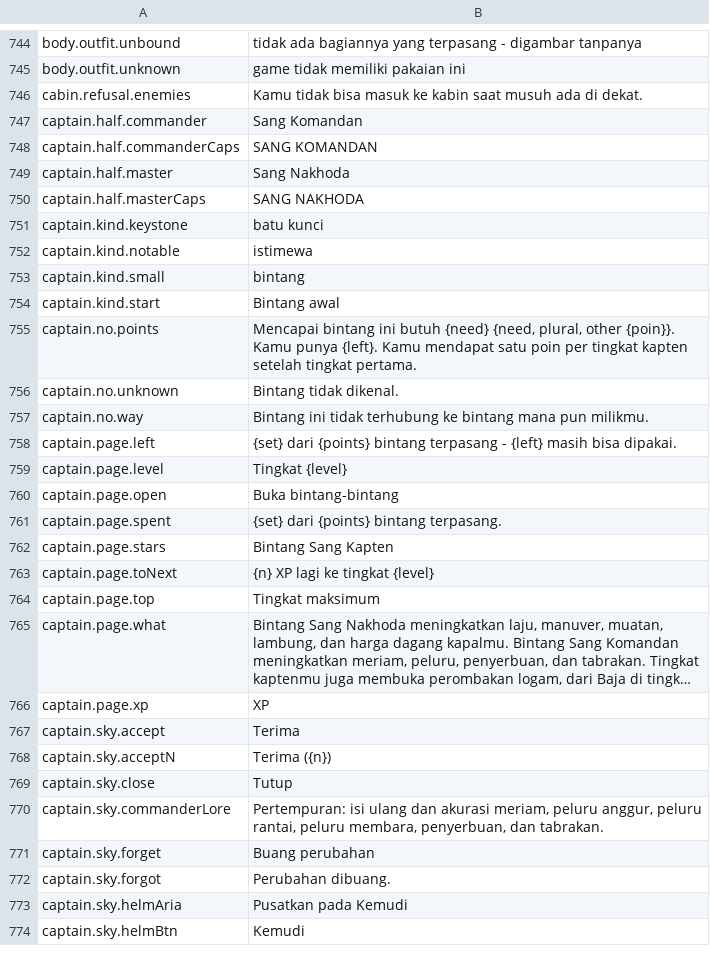
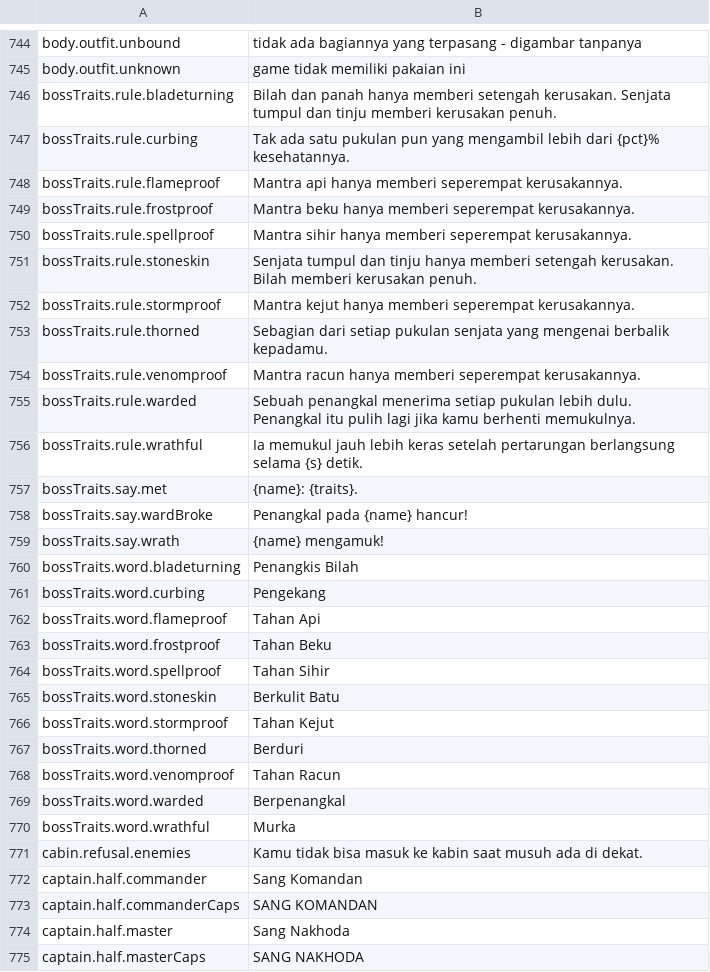
Before and after one commit to Hazerre/daggerfall-js-source, a CSV file: locales/id/Port_Strings.csv, drawn as a sheet; only a part is shown, gaps mark what is left out; the shorter side is filled out with more unchanged rows; long unchanged cells end in …; the diff covers the shown part only.

```diff
--- a/locales/id/Port_Strings.csv
+++ b/locales/id/Port_Strings.csv
@@ -745,2 +745,27 @@ body.outfit.unbound,"tidak ada bagiannya yang terpasang - digambar tanpanya"
 body.outfit.unknown,"game tidak memiliki pakaian ini"
+bossTraits.rule.bladeturning,"Bilah dan panah hanya memberi setengah kerusakan. Senjata tumpul dan tinju memberi kerusakan penuh."
+bossTraits.rule.curbing,"Tak ada satu pukulan pun yang mengambil lebih dari {pct}% kesehatannya."
+bossTraits.rule.flameproof,"Mantra api hanya memberi seperempat kerusakannya."
+bossTraits.rule.frostproof,"Mantra beku hanya memberi seperempat kerusakannya."
+bossTraits.rule.spellproof,"Mantra sihir hanya memberi seperempat kerusakannya."
+bossTraits.rule.stoneskin,"Senjata tumpul dan tinju hanya memberi setengah kerusakan. Bilah memberi kerusakan penuh."
+bossTraits.rule.stormproof,"Mantra kejut hanya memberi seperempat kerusakannya."
+bossTraits.rule.thorned,"Sebagian dari setiap pukulan senjata yang mengenai berbalik kepadamu."
+bossTraits.rule.venomproof,"Mantra racun hanya memberi seperempat kerusakannya."
+bossTraits.rule.warded,"Sebuah penangkal menerima setiap pukulan lebih dulu. Penangkal itu pulih lagi jika kamu berhenti memukulnya."
+bossTraits.rule.wrathful,"Ia memukul jauh lebih keras setelah pertarungan berlangsung selama {s} detik."
+bossTraits.say.met,"{name}: {traits}."
+bossTraits.say.wardBroke,"Penangkal pada {name} hancur!"
+bossTraits.say.wrath,"{name} mengamuk!"
+bossTraits.word.bladeturning,"Penangkis Bilah"
+bossTraits.word.curbing,"Pengekang"
+bossTraits.word.flameproof,"Tahan Api"
+bossTraits.word.frostproof,"Tahan Beku"
+bossTraits.word.spellproof,"Tahan Sihir"
+bossTraits.word.stoneskin,"Berkulit Batu"
+bossTraits.word.stormproof,"Tahan Kejut"
+bossTraits.word.thorned,"Berduri"
+bossTraits.word.venomproof,"Tahan Racun"
+bossTraits.word.warded,"Berpenangkal"
+bossTraits.word.wrathful,"Murka"
 cabin.refusal.enemies,"Kamu tidak bisa masuk ke kabin saat musuh ada di dekat."
```
Also changed, not shown: 47 added rows elsewhere in this file, locales/bg/Port_Strings.csv, locales/de/Port_Strings.csv, 55 other files.
